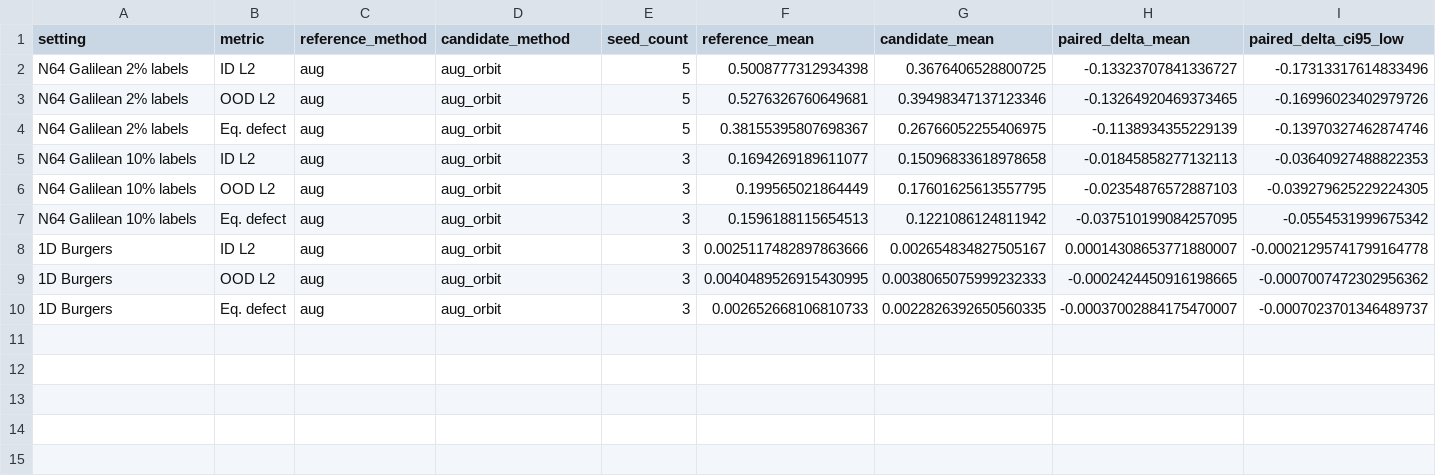
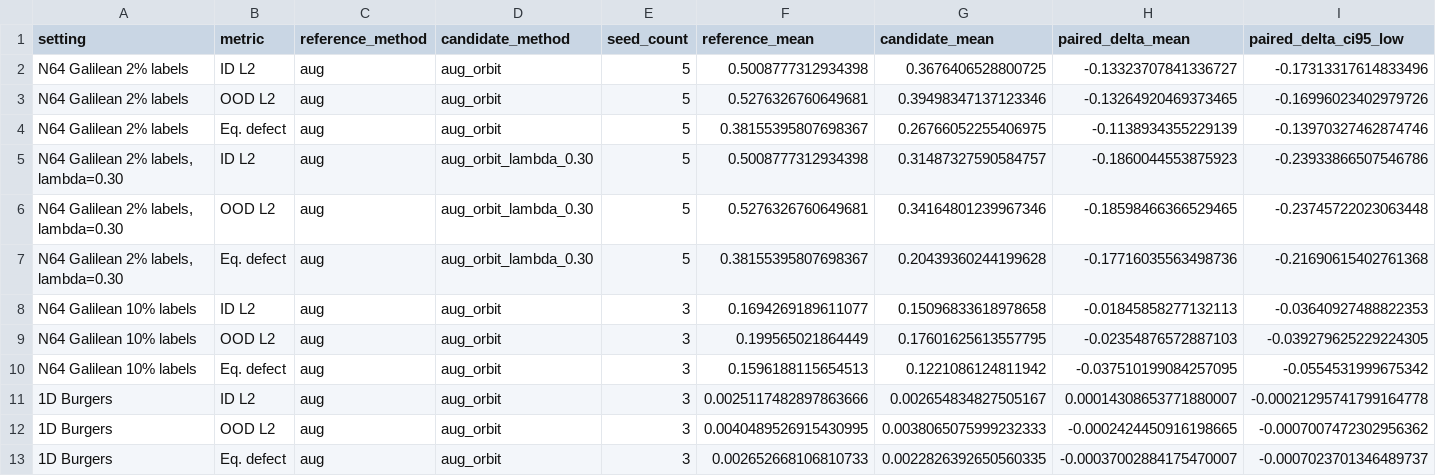
Before and after one commit to michalmariuszlewandowski/orbit-tanget-no, a CSV file: runs/paper_tables/2d_galilean_n64_reviewer.paired.csv, drawn as a sheet; only a part is shown; rows hold the shown columns only; the diff names each change by its address in the sheet, - before the commit and + after, or states it on an @@ line.

```diff
--- a/runs/paper_tables/2d_galilean_n64_reviewer.paired.csv
+++ b/runs/paper_tables/2d_galilean_n64_reviewer.paired.csv
+row 5: N64 Galilean 2% labels, lambda=0.30 | ID L2 | aug | aug_orbit_lambda_0.30 | 5 | 0.5008777312934398 | 0.31487327590584757 | -0.1860044553875923 | -0.23933866507546786
+row 6: N64 Galilean 2% labels, lambda=0.30 | OOD L2 | aug | aug_orbit_lambda_0.30 | 5 | 0.5276326760649681 | 0.34164801239967346 | -0.18598466366529465 | -0.23745722023063448
+row 7: N64 Galilean 2% labels, lambda=0.30 | Eq. defect | aug | aug_orbit_lambda_0.30 | 5 | 0.38155395807698367 | 0.20439360244199628 | -0.17716035563498736 | -0.21690615402761368
```
Also changed, not shown: runs/paper_tables/2d_galilean_n64_2pct_lambda_extended.aggregate.csv, runs/paper_tables/2d_galilean_n64_2pct_lambda_extended.runs.csv, 48 other files.
